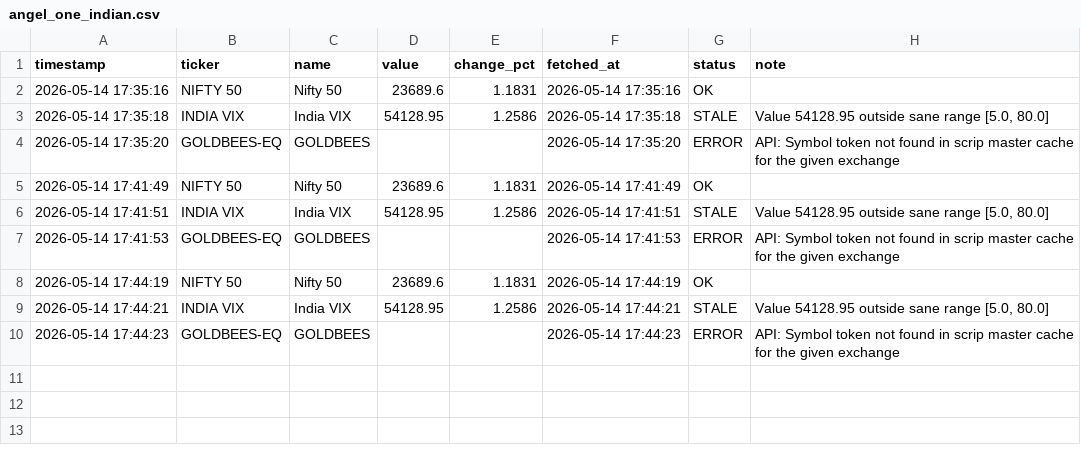
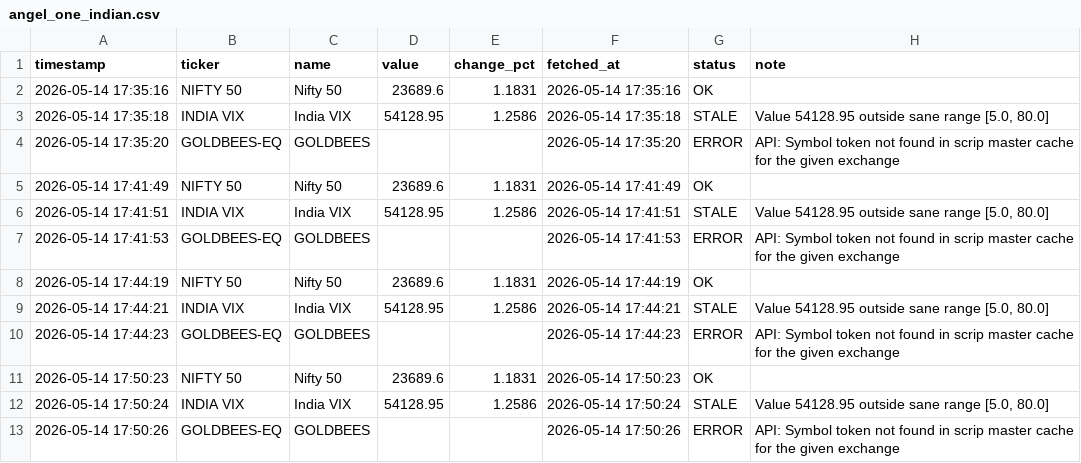
Before and after one commit to abhiarjun231-netizen/Engine-A-Dashboard-v2, a CSV file: data/core/angel_one_indian.csv, drawn as a sheet; the diff names each change by its address in the sheet, - before the commit and + after, or states it on an @@ line.

```diff
--- a/data/core/angel_one_indian.csv
+++ b/data/core/angel_one_indian.csv
+row 11: 2026-05-14 17:50:23 | NIFTY 50 | Nifty 50 | 23689.6 | 1.1831 | 2026-05-14 17:50:23 | OK
+row 12: 2026-05-14 17:50:24 | INDIA VIX | India VIX | 54128.95 | 1.2586 | 2026-05-14 17:50:24 | STALE | Value 54128.95 outside sane range [5.0, 80.0]
+row 13: 2026-05-14 17:50:26 | GOLDBEES-EQ | GOLDBEES |  |  | 2026-05-14 17:50:26 | ERROR | API: Symbol token not found in scrip master cache for the given exchange
```
Also changed, not shown: data/core/yfinance_global.csv.
